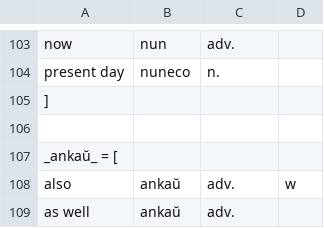
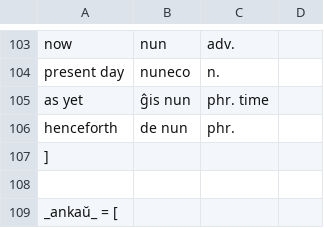
Before and after one commit to kingrpaul/eo-glossary, a TSV file: _special_adverbs.tsv, drawn as a sheet; only a part is shown, gaps mark what is left out; the shorter side is filled out with more unchanged rows.

```diff
--- a/_special_adverbs.tsv
+++ b/_special_adverbs.tsv
@@ -104,2 +104,4 @@ now	nun	adv.
 present day	nuneco	n.	
+as yet	ĝis nun	phr. time	
+henceforth	de nun	phr.	
 ]
```
Also changed, not shown: calendar.tsv, geography.tsv, 9 other files.
